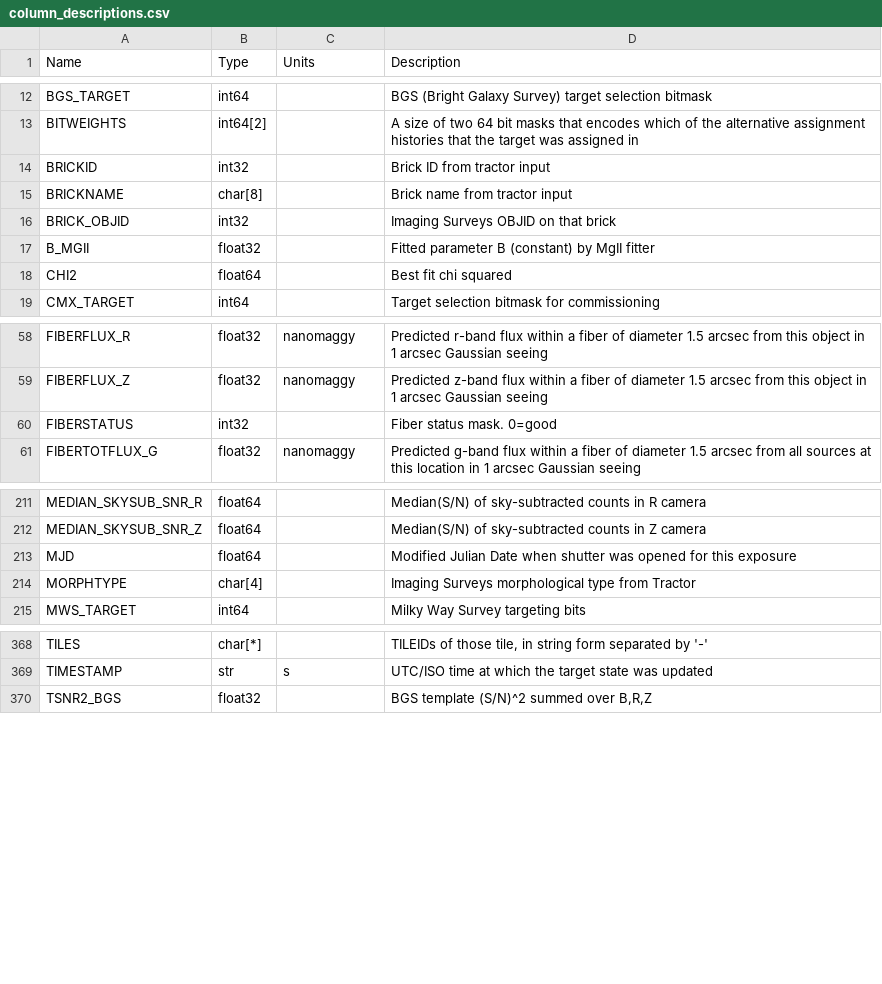
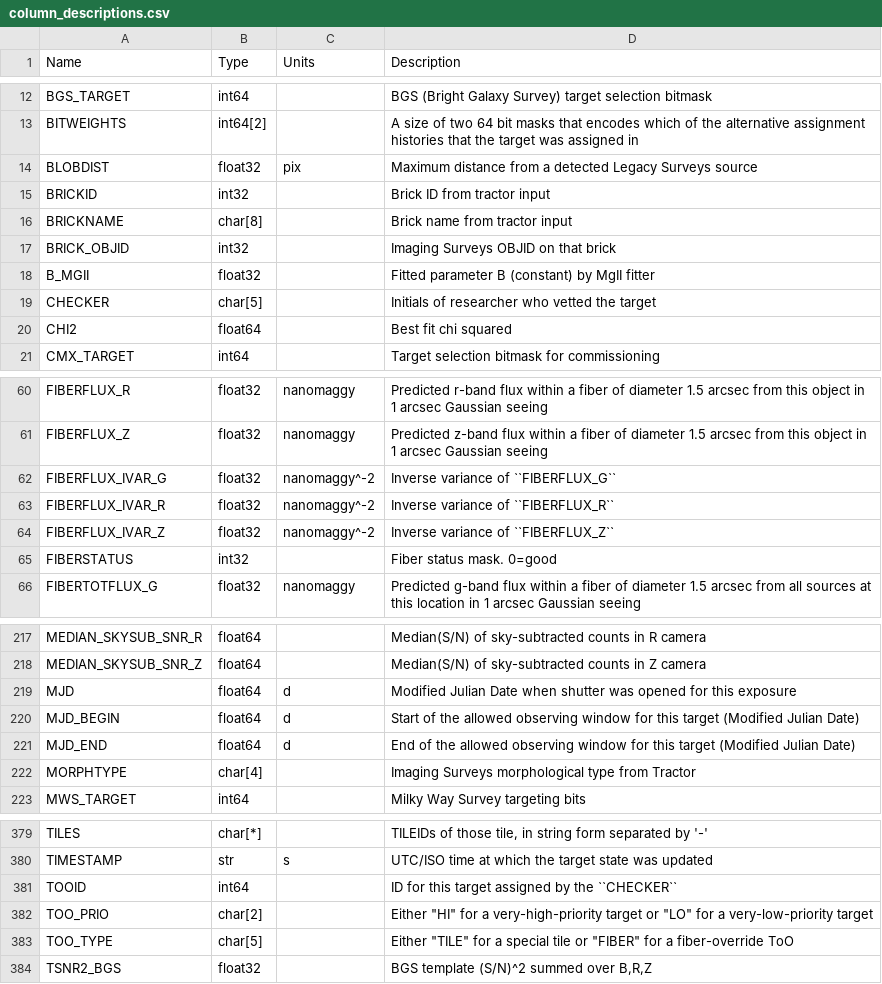
Before and after one commit to desihub/desidatamodel, a CSV file: py/desidatamodel/data/column_descriptions.csv, drawn as a sheet; only a part is shown, gaps mark what is left out; the diff covers the shown part only.

Commit message:
update intermediate fiberassign files

```diff
--- a/py/desidatamodel/data/column_descriptions.csv
+++ b/py/desidatamodel/data/column_descriptions.csv
@@ -13,2 +13,3 @@ BGS_TARGET,int64,,BGS (Bright Galaxy Survey) target selection bitmask
 BITWEIGHTS,int64[2],,A size of two 64 bit masks that encodes which of the alternative assignment histories that the target was assigned in
+BLOBDIST,float32,pix,Maximum distance from a detected Legacy Surveys source
 BRICKID,int32,,Brick ID from tractor input
@@ -17,2 +18,3 @@ BRICK_OBJID,int32,,Imaging Surveys OBJID on that brick
 B_MGII,float32,,Fitted parameter B (constant) by MgII fitter
+CHECKER,char[5],,Initials of researcher who vetted the target
 CHI2,float64,,Best fit chi squared
@@ -59,2 +61,5 @@ FIBERFLUX_R,float32,nanomaggy,Predicted r-band flux within a fiber of diameter 1
 FIBERFLUX_Z,float32,nanomaggy,Predicted z-band flux within a fiber of diameter 1.5 arcsec from this object in 1 arcsec Gaussian seeing
+FIBERFLUX_IVAR_G,float32,nanomaggy^-2,Inverse variance of ``FIBERFLUX_G``
+FIBERFLUX_IVAR_R,float32,nanomaggy^-2,Inverse variance of ``FIBERFLUX_R``
+FIBERFLUX_IVAR_Z,float32,nanomaggy^-2,Inverse variance of ``FIBERFLUX_Z``
 FIBERSTATUS,int32,,Fiber status mask. 0=good
@@ -212,3 +218,5 @@ MEDIAN_SKYSUB_SNR_R,float64,,Median(S/N) of sky-subtracted counts in R camera
 MEDIAN_SKYSUB_SNR_Z,float64,,Median(S/N) of sky-subtracted counts in Z camera
-MJD,float64,,Modified Julian Date when shutter was opened for this exposure
+MJD,float64,d,Modified Julian Date when shutter was opened for this exposure
+MJD_BEGIN,float64,d,Start of the allowed observing window for this target (Modified Julian Date)
+MJD_END,float64,d,End of the allowed observing window for this target (Modified Julian Date)
 MORPHTYPE,char[4],,Imaging Surveys morphological type from Tractor
@@ -369,2 +380,5 @@ TILES,char[*],,"TILEIDs of those tile, in string form separated by '-'"
 TIMESTAMP,str,s,UTC/ISO time at which the target state was updated
+TOOID,int64,,ID for this target assigned by the ``CHECKER``
+TOO_PRIO,char[2],,Either "HI" for a very-high-priority target or "LO" for a very-low-priority target
+TOO_TYPE,char[5],,Either "TILE" for a special tile or "FIBER" for a fiber-override ToO
 TSNR2_BGS,float32,,"BGS template (S/N)^2 summed over B,R,Z"
```
Also changed, not shown: 4 added rows elsewhere in this file, 7 other files.
